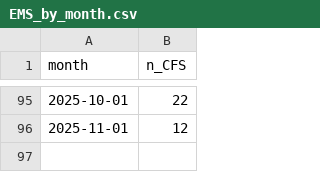
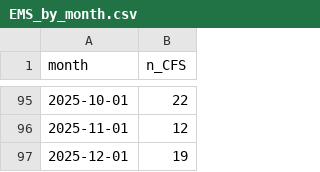
Before and after one commit to peterboroughpublichealth/public-data-opioid-EWSS, a CSV file: EMS-calls/EMS_by_month.csv, drawn as a sheet; only a part is shown, gaps mark what is left out; the diff names each change by its address in the sheet, - before the commit and + after, or states it on an @@ line.

Commit message:
Updated files with data from December 2025

```diff
--- a/EMS-calls/EMS_by_month.csv
+++ b/EMS-calls/EMS_by_month.csv
+row 97: 2025-12-01 | 19
```
Also changed, not shown: EMS-calls/EMS_comparisons_month_to_month.csv, EMS-calls/EMS_metrics_last_12_months.csv, 1 other file.
